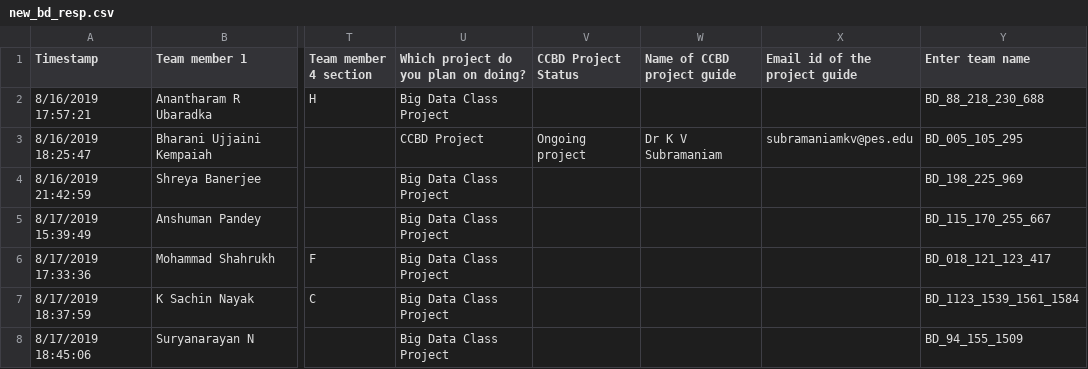
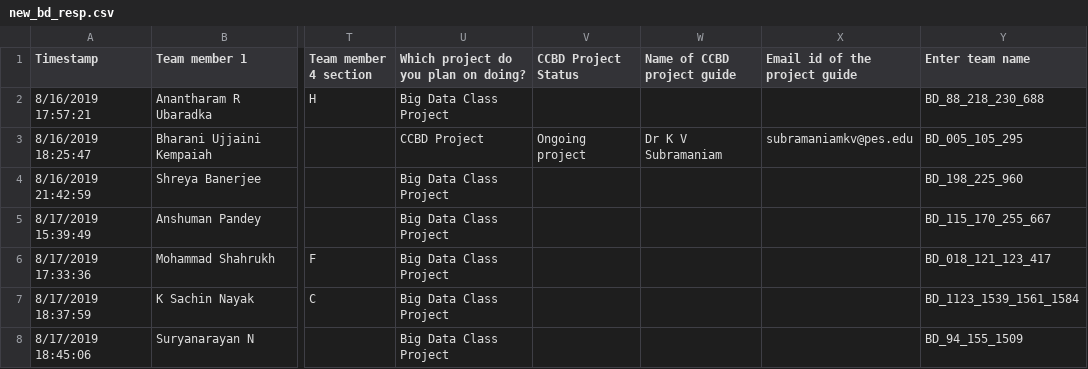
Before and after one commit to IamMayankThakur/test-bigdata, a CSV file: adminmgr/new_bd_resp.csv (was new_bd_resp.csv), drawn as a sheet; only a part is shown, gaps mark what is left out; the diff covers the shown part only; the diff names each change by its address in the sheet, - before the commit and + after, or states it on an @@ line.

```diff
--- a/new_bd_resp.csv
+++ b/adminmgr/new_bd_resp.csv
-Y4 (Enter team name): BD_198_225_969
+Y4 (Enter team name): BD_198_225_960
```
Also changed, not shown: 3 removed rows and 43 edited cells elsewhere in this file.
